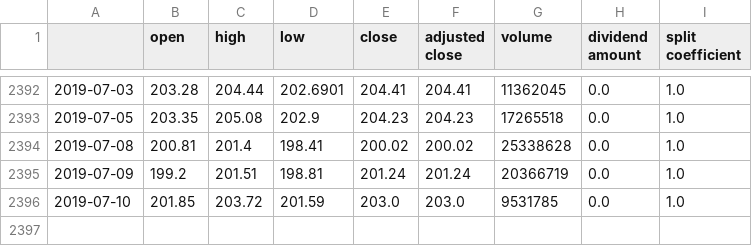
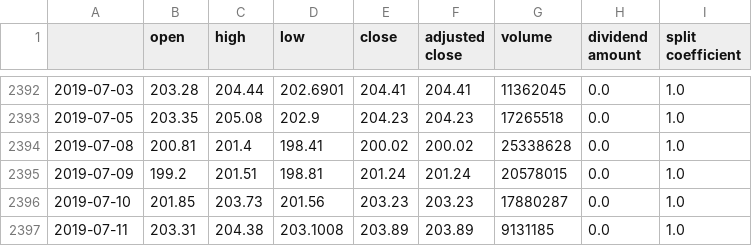
Before and after one commit to CoopLo/multi_model_stock_forecasting, a CSV file: new_stock_data/AAPL.csv, drawn as a sheet; only a part is shown, gaps mark what is left out.

```diff
--- a/new_stock_data/AAPL.csv
+++ b/new_stock_data/AAPL.csv
@@ -2394,3 +2394,4 @@
 2019-07-08,200.81,201.4,198.41,200.02,200.02,25338628,0.0,1.0
-2019-07-09,199.2,201.51,198.81,201.24,201.24,20366719,0.0,1.0
-2019-07-10,201.85,203.72,201.59,203.0,203.0,9531785,0.0,1.0
+2019-07-09,199.2,201.51,198.81,201.24,201.24,20578015,0.0,1.0
+2019-07-10,201.85,203.73,201.56,203.23,203.23,17880287,0.0,1.0
+2019-07-11,203.31,204.38,203.1008,203.89,203.89,9131185,0.0,1.0
```
Also changed, not shown: new_stock_data/AMZN.csv, new_stock_data/ARKW.csv, 38 other files.
